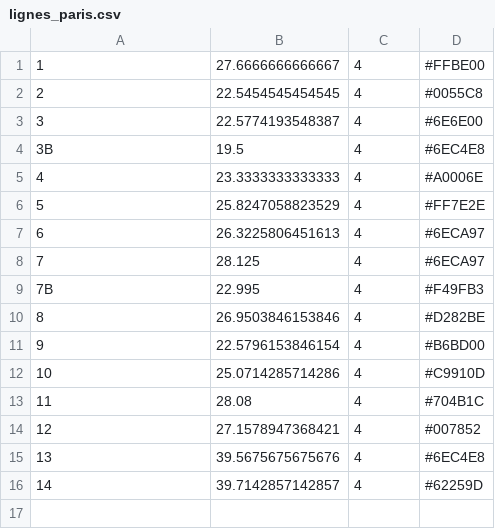
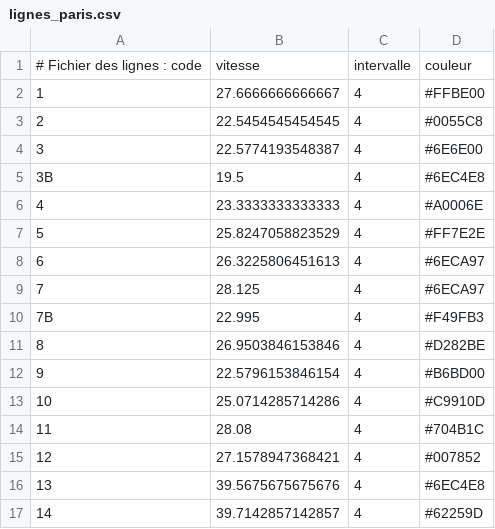
Before and after one commit to eagleigje/implementation_metro, a CSV file: lignes_paris.csv, drawn as a sheet.

```diff
--- a/lignes_paris.csv
+++ b/lignes_paris.csv
@@ -1 +1,2 @@
+# Fichier des lignes : code;vitesse;intervalle;couleur
 1;27.6666666666667;4;#FFBE00
```
Also changed, not shown: stations.csv, stations_paris.csv, 2 other files.
